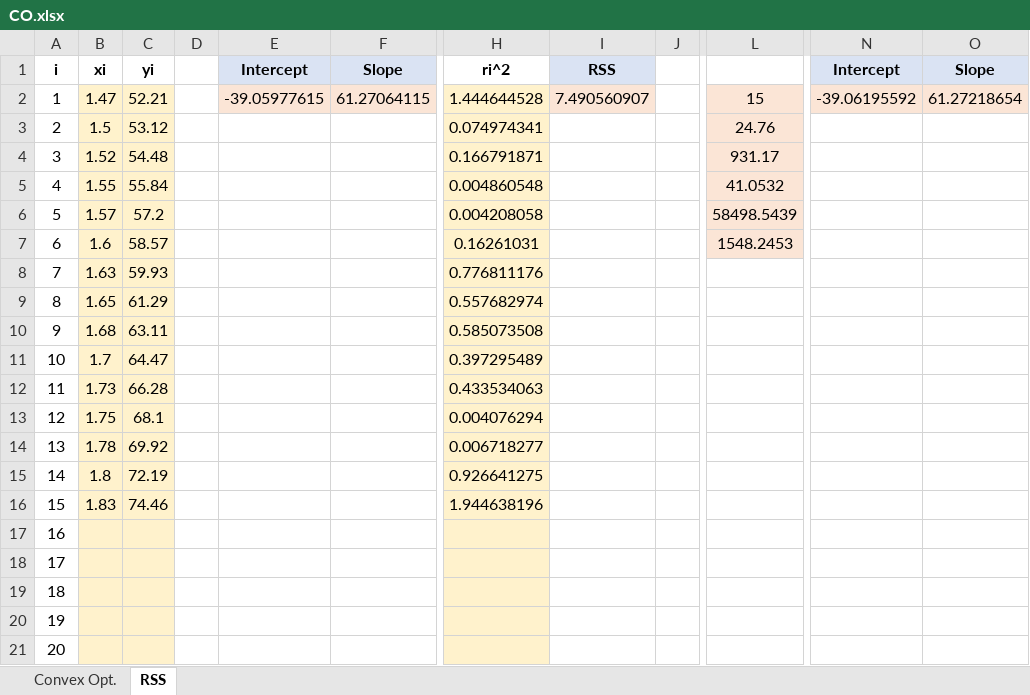
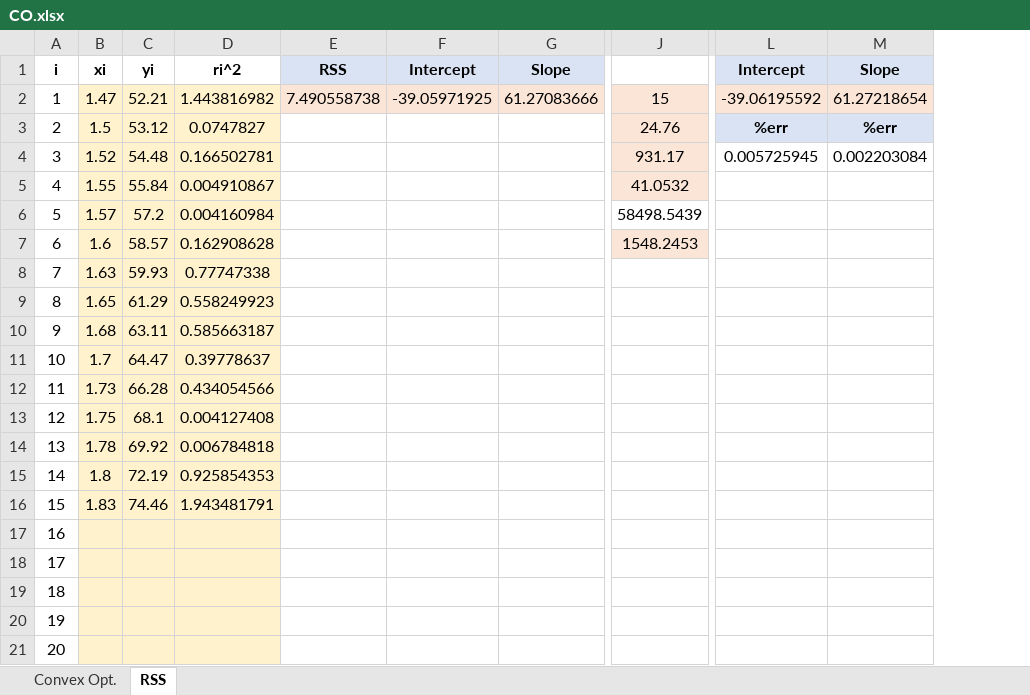
Before and after one commit to AlexLeungZ/EE3301, an Excel workbook: _Excel/CO.xlsx, sheet RSS, drawn as a sheet; only a part is shown, gaps mark what is left out; values as stored, in another font and other column widths than the file's, no borders; removed rows and columns are numbered as before the commit, all else as after; the diff names each change by its address in the sheet, - before the commit and + after, or states it on an @@ line.

```diff
--- a/_Excel/CO.xlsx (sheet RSS)
+++ b/_Excel/CO.xlsx (sheet RSS)
-column D, empty
+column D, rows 1-16: ri^2 | 1.443816982 | 0.0747827 | 0.166502781 | 0.004910867 | 0.004160984 | 0.162908628 | 0.77747338 | 0.558249923 | 0.585663187 | 0.39778637 | 0.434054566 | 0.004127408 | 0.006784818 | 0.925854353 | 1.943481791
+column E, rows 1-2: RSS | 7.490558738
-column H, rows 1-16: ri^2 | 1.444644528 | 0.074974341 | 0.166791871 | 0.004860548 | 0.004208058 | 0.16261031 | 0.776811176 | 0.557682974 | 0.585073508 | 0.397295489 | 0.433534063 | 0.004076294 | 0.006718277 | 0.926641275 | 1.944638196
-column I, rows 1-2: RSS | 7.490560907
-column J, empty
-F2: -39.05977615
+F2: -39.05971925
-G2: 61.27064115
+G2: 61.27083666
-L3: (empty)
+L3: %err
-L3:M3 fill: none
+L3:M3 fill: #DAE3F3
-M3: (empty)
+M3: %err
-L4: (empty)
+L4: 0.005725945
-M4: (empty)
+M4: 0.002203084
-J6 fill: #FBE5D6
+J6 fill: none
```
Also changed, not shown: sheet Convex Opt., formulas that keep their value, _Excel/LP.xlsx, 1 other file.
